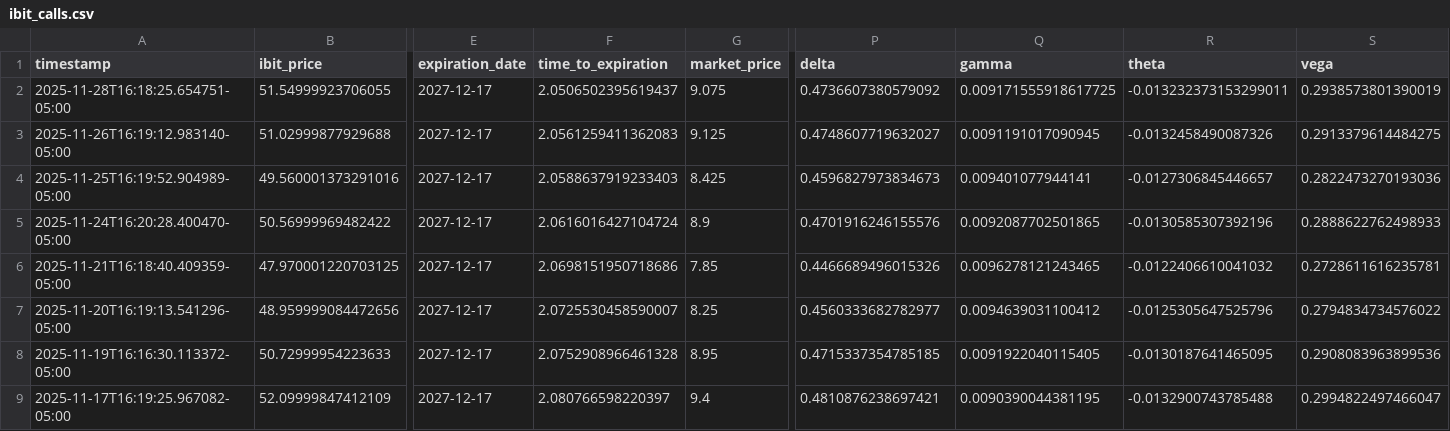
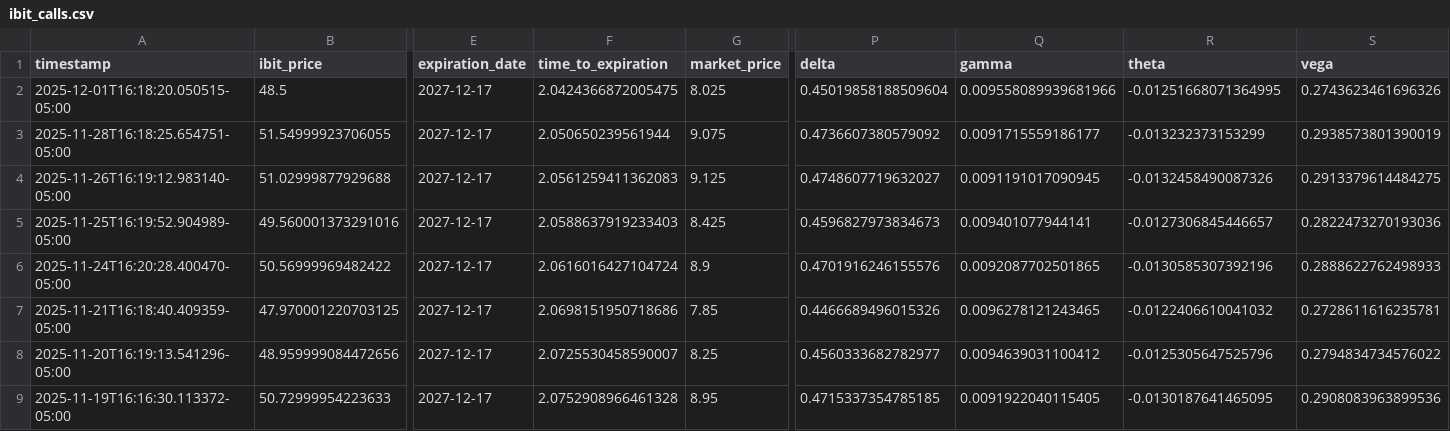
Before and after one commit to analytics-01/analytics-01.github.io, a CSV file: projects/IBIT_Call_Monitor/data/ibit_calls.csv, drawn as a sheet; only a part is shown, gaps mark what is left out; the shorter side is filled out with more unchanged rows; addresses are those after the commit; rows hold the shown columns only; the diff names each change by its address in the sheet, - before the commit and + after, or states it on an @@ line.

```diff
--- a/projects/IBIT_Call_Monitor/data/ibit_calls.csv
+++ b/projects/IBIT_Call_Monitor/data/ibit_calls.csv
+row 2: 2025-12-01T16:18:20.050515-05:00 | 48.5 | 2027-12-17 | 2.0424366872005475 | 8.025 | 0.45019858188509604 | 0.009558089939681966 | -0.01251668071364995 | 0.2743623461696326
-F3 (time_to_expiration): 2.0506502395619437
+F3 (time_to_expiration): 2.050650239561944
-Q3 (gamma): 0.009171555918617725
+Q3 (gamma): 0.0091715559186177
-R3 (theta): -0.013232373153299011
+R3 (theta): -0.013232373153299
```
Also changed, not shown: docs/projects/IBIT_Call_Monitor/data/ibit_calls.csv.
